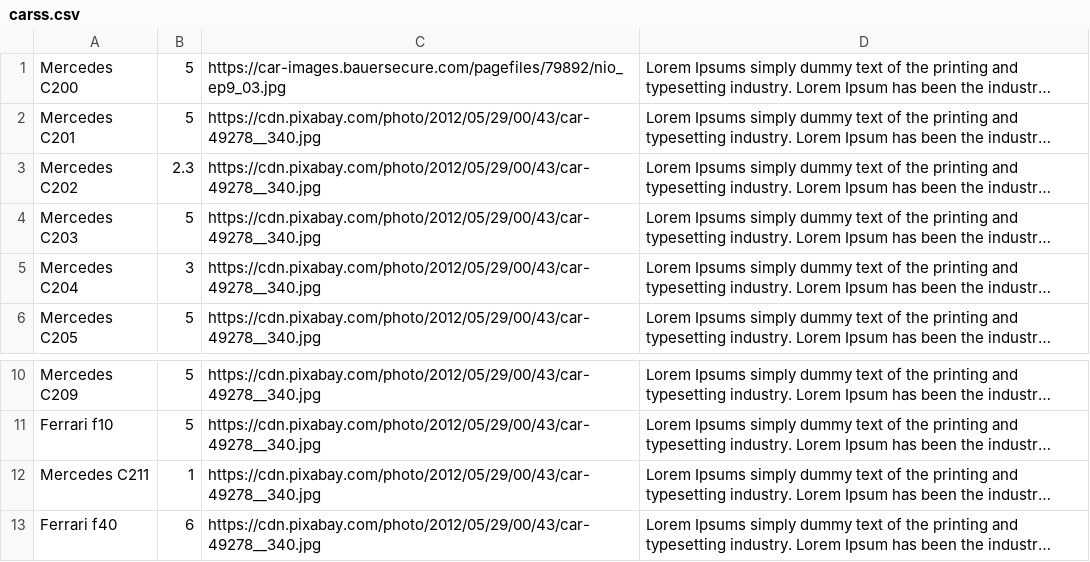
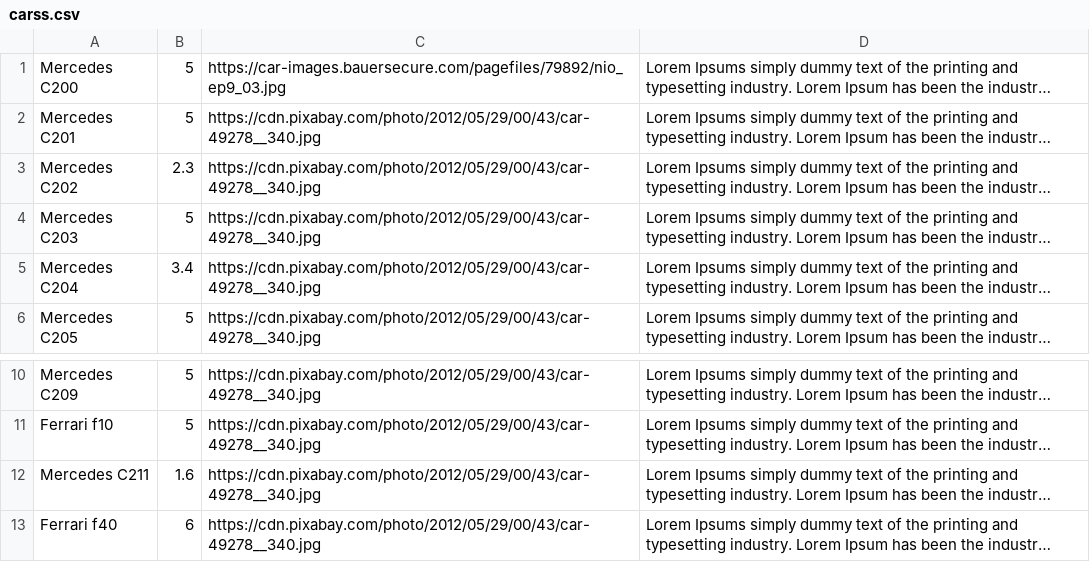
Before and after one commit to landingpage8/landingpage8.github.io, a CSV file: csv/carss.csv, drawn as a sheet; only a part is shown, gaps mark what is left out; long unchanged cells end in …; the diff names each change by its address in the sheet, - before the commit and + after, or states it on an @@ line.

Commit message:
fd

```diff
--- a/csv/carss.csv
+++ b/csv/carss.csv
-B5: 3
+B5: 3.4
-B12: 1
+B12: 1.6
```
